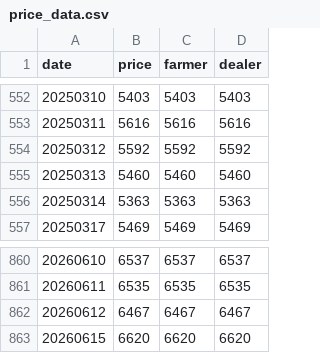
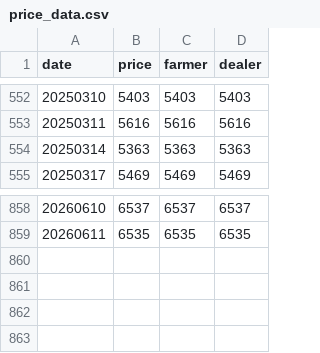
Before and after one commit to yslee031216-dot/pork-price, a CSV file: price_data.csv, drawn as a sheet; only a part is shown, gaps mark what is left out; the diff names each change by its address in the sheet, - before the commit and + after, or states it on an @@ line.

Commit message:
CSV 초기 업로드

```diff
--- a/price_data.csv
+++ b/price_data.csv
-row 554: 20250312 | 5592 | 5592 | 5592
-row 555: 20250313 | 5460 | 5460 | 5460
-row 862: 20260612 | 6467 | 6467 | 6467
-row 863: 20260615 | 6620 | 6620 | 6620
```
